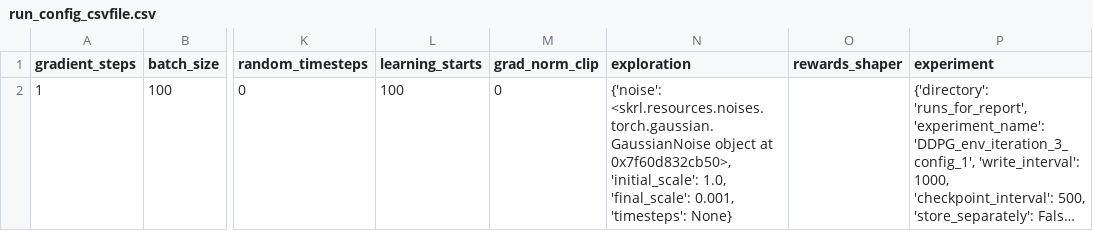
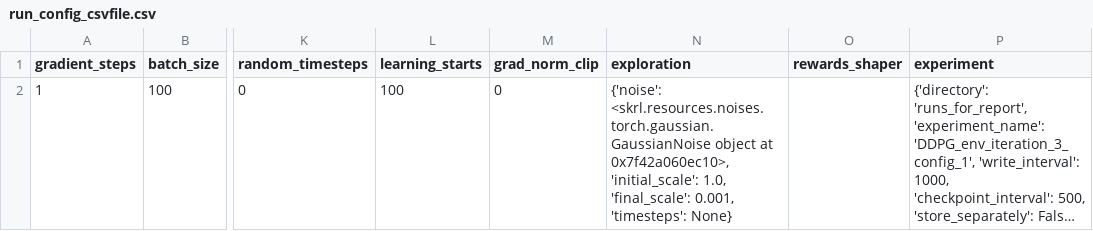
Before and after one commit to kasperfg16/p8_sewbot, a CSV file: runs_for_report/DDPG_env_iteration_3_config_1/run_config_csvfile.csv, drawn as a sheet; only a part is shown, gaps mark what is left out; long unchanged cells end in …; the diff names each change by its address in the sheet, - before the commit and + after, or states it on an @@ line.

```diff
--- a/runs_for_report/DDPG_env_iteration_3_config_1/run_config_csvfile.csv
+++ b/runs_for_report/DDPG_env_iteration_3_config_1/run_config_csvfile.csv
-N2 (exploration): …object at 0x7f60d832cb50>, 'initial_scale': 1.0,…
+N2 (exploration): …object at 0x7f42a060ec10>, 'initial_scale': 1.0,…
```
